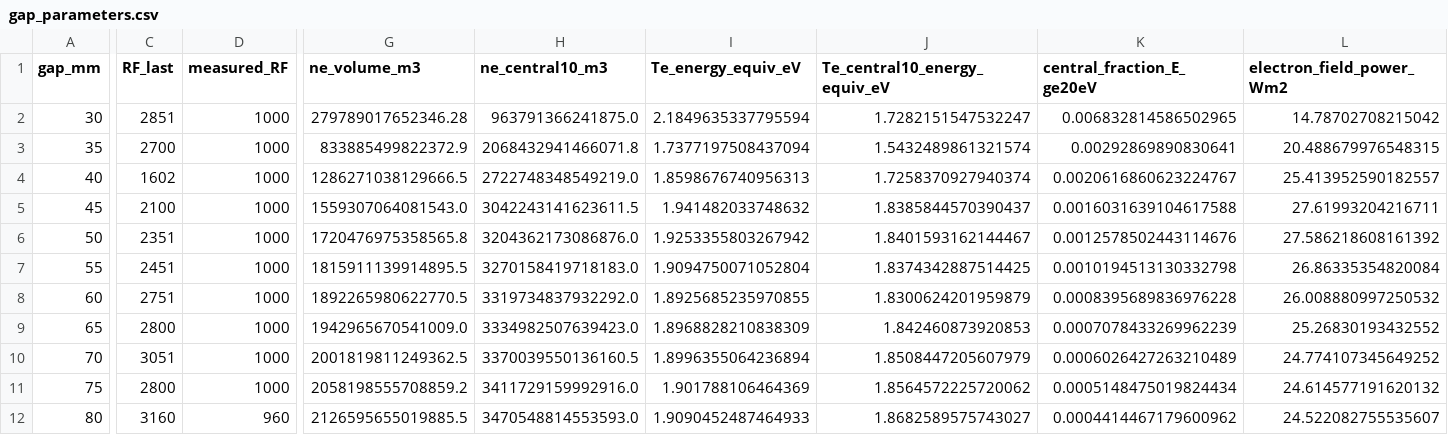
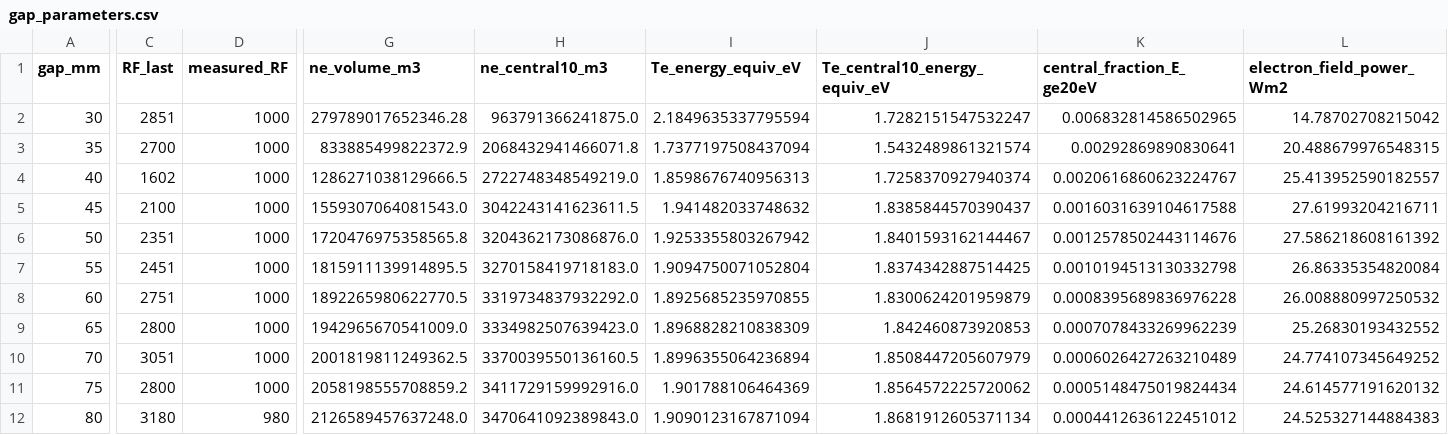
Before and after one commit to YGLSNU/eduPIC_PAL_RF-sheath, a CSV file: results/261124_BRH_gap20-80_step5/comparison/data/gap_parameters.csv, drawn as a sheet; only a part is shown, gaps mark what is left out; the diff covers the shown part only; the diff names each change by its address in the sheet, - before the commit and + after, or states it on an @@ line.

```diff
--- a/results/261124_BRH_gap20-80_step5/comparison/data/gap_parameters.csv
+++ b/results/261124_BRH_gap20-80_step5/comparison/data/gap_parameters.csv
-C12 (RF_last): 3160
+C12 (RF_last): 3180
-D12 (measured_RF): 960
+D12 (measured_RF): 980
-G12 (ne_volume_m3): 2126595655019885.5
+G12 (ne_volume_m3): 2126589457637248.0
-H12 (ne_central10_m3): 3470548814553593.0
+H12 (ne_central10_m3): 3470641092389843.0
-I12 (Te_energy_equiv_eV): 1.9090452487464933
+I12 (Te_energy_equiv_eV): 1.9090123167871094
-J12 (Te_central10_energy_equiv_eV): 1.8682589575743027
+J12 (Te_central10_energy_equiv_eV): 1.8681912605371134
-K12 (central_fraction_E_ge20eV): 0.0004414467179600962
+K12 (central_fraction_E_ge20eV): 0.0004412636122451012
-L12 (electron_field_power_Wm2): 24.522082755535607
+L12 (electron_field_power_Wm2): 24.525327144884383
```
Also changed, not shown: 25 edited cells elsewhere in this file, results/261124_BRH_gap20-80_step5/80mm/data/position_eepf.csv, results/261124_BRH_gap20-80_step5/80mm/history.csv, 47 other files.
